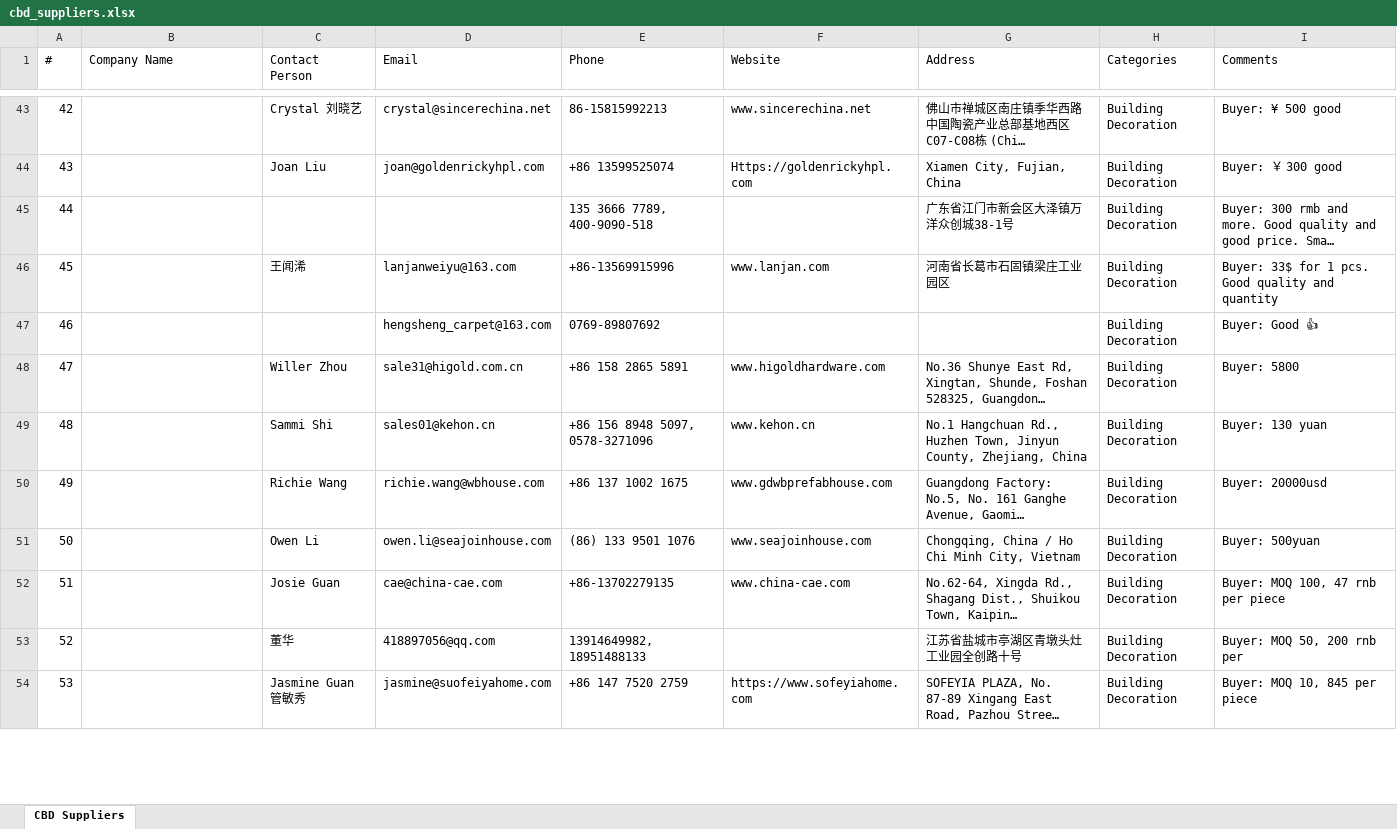
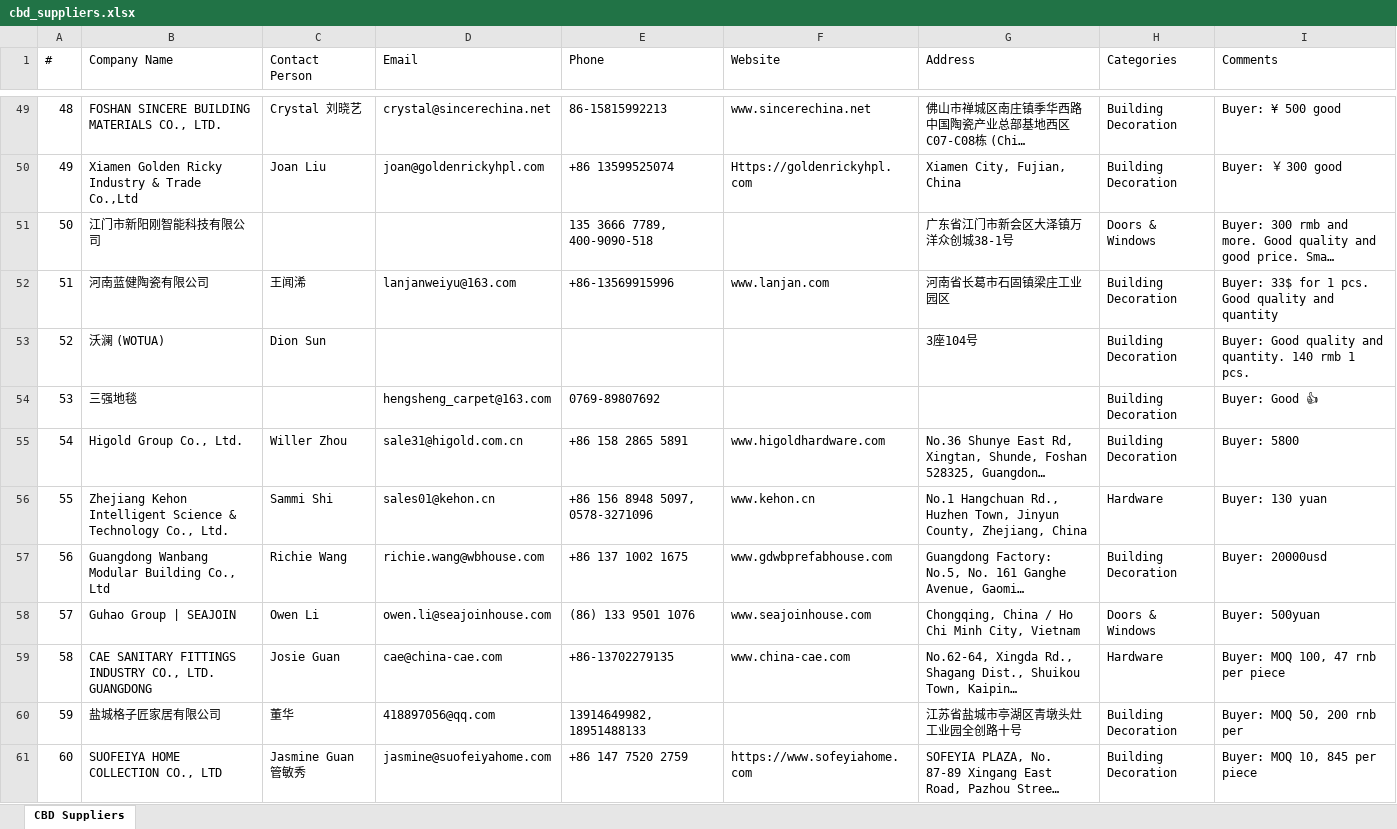
Before and after one commit to slavenator2/expo-catalog, an Excel workbook: cbd-catalog/cbd_suppliers.xlsx, sheet CBD Suppliers, drawn as a sheet; only a part is shown, gaps mark what is left out; long unchanged cells end in …; values as stored, in another font and other column widths than the file's, no cell formats; addresses are those after the commit; the diff covers the shown part only; the diff names each change by its address in the sheet, - before the commit and + after, or states it on an @@ line.

Commit message:
CBD: fix categories + product images final

```diff
--- a/cbd-catalog/cbd_suppliers.xlsx (sheet CBD Suppliers)
+++ b/cbd-catalog/cbd_suppliers.xlsx (sheet CBD Suppliers)
@@ column A (#) renumbered between rows 10 and 110 @@
-B49 (Company Name): (empty)
+B49 (Company Name): FOSHAN SINCERE BUILDING MATERIALS CO., LTD.
-B50 (Company Name): (empty)
+B50 (Company Name): Xiamen Golden Ricky Industry & Trade Co.,Ltd
-B51 (Company Name): (empty)
+B51 (Company Name): 江门市新阳刚智能科技有限公司
-H51 (Categories): Building Decoration
+H51 (Categories): Doors & Windows
-B52 (Company Name): (empty)
+B52 (Company Name): 河南蓝健陶瓷有限公司
+row 53: 52 | 沃澜 (WOTUA) | Dion Sun |  |  |  | 3座104号 | Building Decoration | Buyer: Good quality and quantity. 140 rmb 1 pcs.
-B54 (Company Name): (empty)
+B54 (Company Name): 三强地毯
-B55 (Company Name): (empty)
+B55 (Company Name): Higold Group Co., Ltd.
-B56 (Company Name): (empty)
+B56 (Company Name): Zhejiang Kehon Intelligent Science & Technology Co., Ltd.
-H56 (Categories): Building Decoration
+H56 (Categories): Hardware
-B57 (Company Name): (empty)
+B57 (Company Name): Guangdong Wanbang Modular Building Co., Ltd
-B58 (Company Name): (empty)
+B58 (Company Name): Guhao Group | SEAJOIN
-H58 (Categories): Building Decoration
+H58 (Categories): Doors & Windows
-B59 (Company Name): (empty)
+B59 (Company Name): CAE SANITARY FITTINGS INDUSTRY CO., LTD. GUANGDONG
-H59 (Categories): Building Decoration
+H59 (Categories): Hardware
-B60 (Company Name): (empty)
+B60 (Company Name): 盐城格子匠家居有限公司
-B61 (Company Name): (empty)
+B61 (Company Name): SUOFEIYA HOME COLLECTION CO., LTD
```
Also changed, not shown: other rows of this sheet, cell formats, 4 other files.
